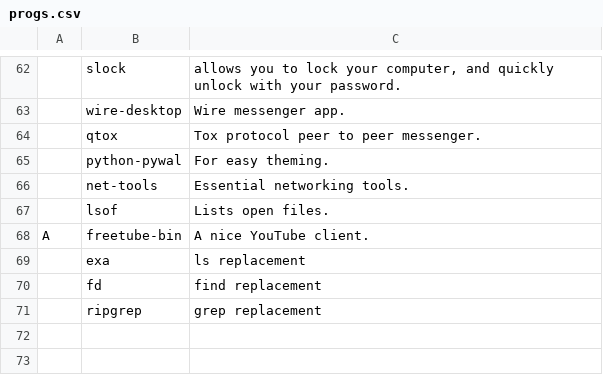
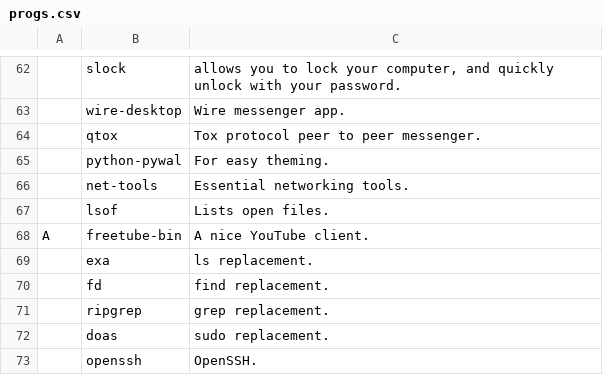
Before and after one commit to koeroglu/ARBS, a CSV file: progs.csv, drawn as a sheet; only a part is shown, gaps mark what is left out; the diff names each change by its address in the sheet, - before the commit and + after, or states it on an @@ line.

Commit message:
Update progs.csv

```diff
--- a/progs.csv
+++ b/progs.csv
-C69: ls replacement
+C69: ls replacement.
-C70: find replacement
+C70: find replacement.
-C71: grep replacement
+C71: grep replacement.
+row 72:  | doas | sudo replacement.
+row 73:  | openssh | OpenSSH.
```
